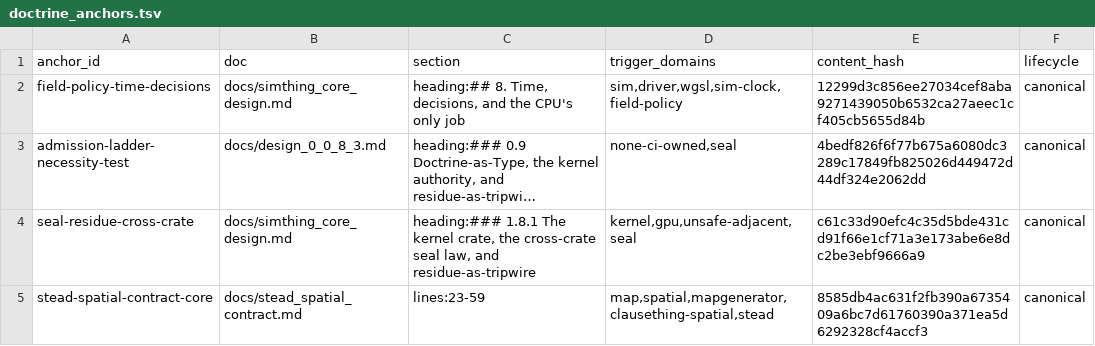
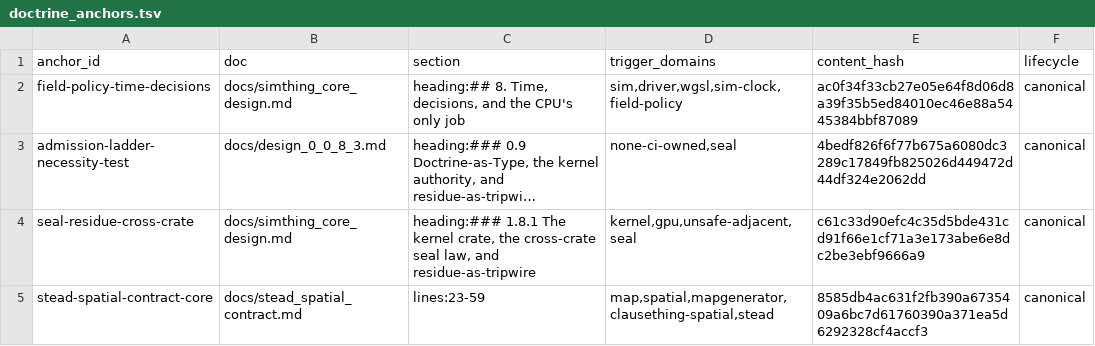
Before and after one commit to khorum08/SimThing, a TSV file: scripts/ci/doctrine_anchors.tsv, drawn as a sheet; only a part is shown; long unchanged cells end in …; the diff covers the shown part only; the diff names each change by its address in the sheet, - before the commit and + after, or states it on an @@ line.

```diff
--- a/scripts/ci/doctrine_anchors.tsv
+++ b/scripts/ci/doctrine_anchors.tsv
-E2 (content_hash): 12299d3c856ee27034cef8aba9271439050b6532ca27aeec1cf405cb5655d84b
+E2 (content_hash): ac0f34f33cb27e05e64f8d06d8a39f35b5ed84010ec46e88a5445384bbf87089
```
Also changed, not shown: 1 added row and 3 edited cells elsewhere in this file, scripts/ci/constitutional_surfaces.tsv, 2 other files.
